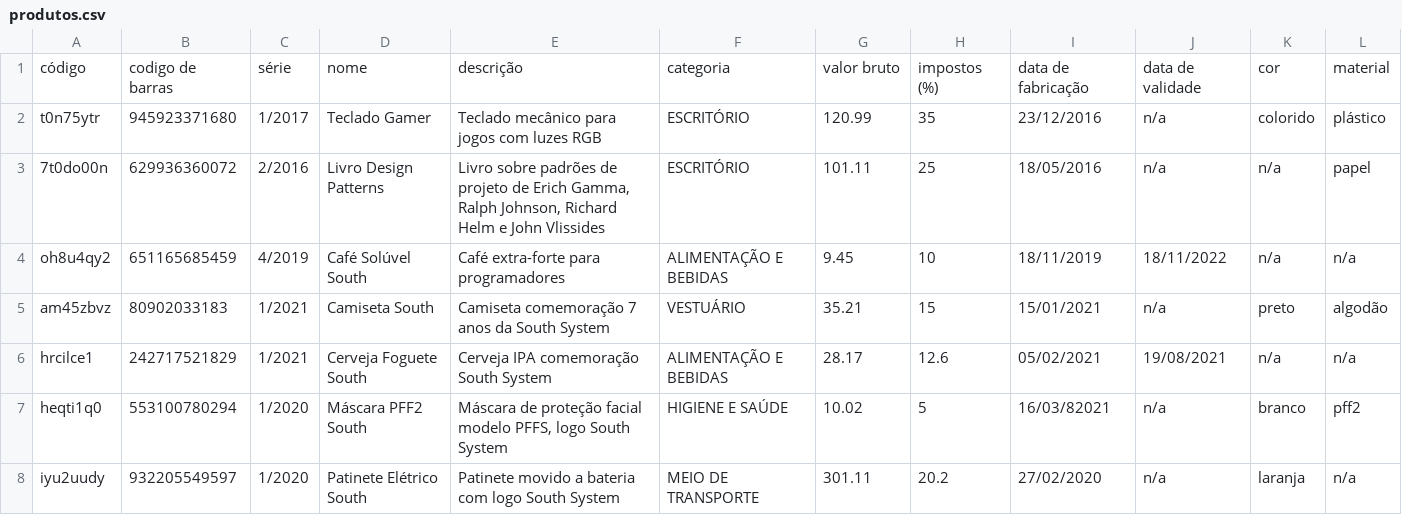
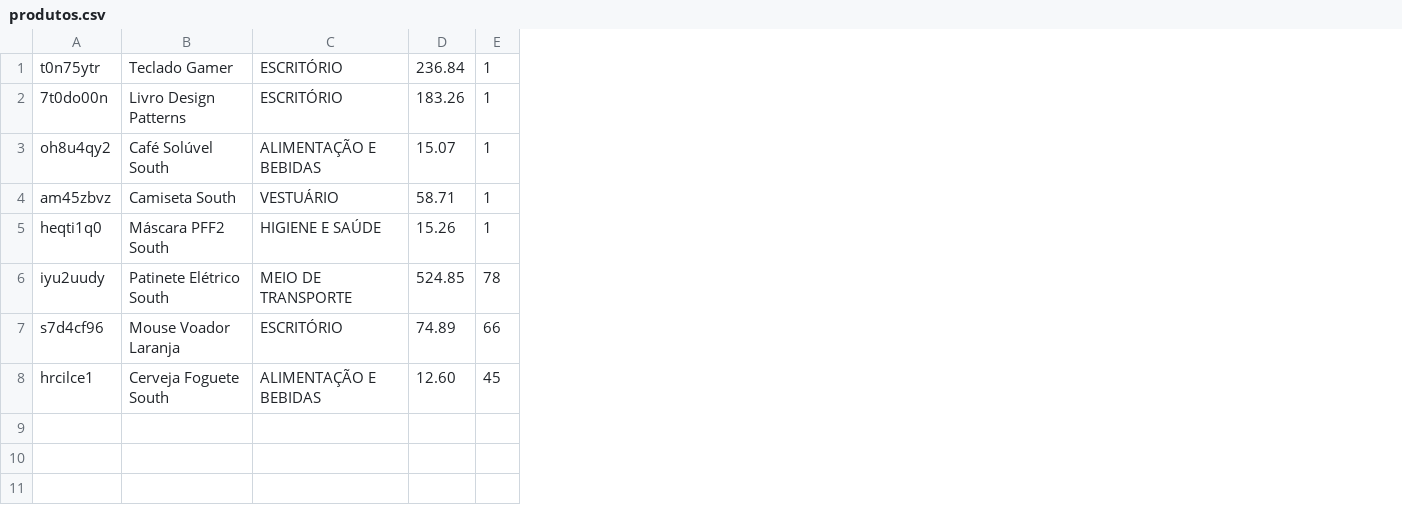
Before and after one commit to rafaelaflores/desafio-backend-modulo1, a CSV file: produtos.csv, drawn as a sheet; removed rows and columns are numbered as before the commit, all else as after; the diff names each change by its address in the sheet, - before the commit and + after, or states it on an @@ line.

```diff
--- a/produtos.csv
+++ b/produtos.csv
-column B, rows 2-5: 945923371680 | 629936360072 | 651165685459 | 80902033183; rows 7-8: 553100780294 | 932205549597
-column C, rows 2-5: 1/2017 | 2/2016 | 4/2019 | 1/2021; rows 7-8: 1/2020 | 1/2020
-column E, rows 2-5: Teclado mecânico para jogos com luzes RGB | Livro sobre padrões de projeto de Erich Gamma, Ralph Johnson, Richard Helm e John Vlissides | Café extra-forte para programadores | Camiseta comemoração 7 anos da South System; rows 7-8: Máscara de proteção facial modelo PFFS, logo South System | Patinete movido a bateria com logo South System
-column G, rows 2-5: 120.99 | 101.11 | 9.45 | 35.21; rows 7-8: 10.02 | 301.11
-column H, rows 2-5: 35 | 25 | 10 | 15; rows 7-8: 5 | 20.2
-column I, rows 2-5: 23/12/2016 | 18/05/2016 | 18/11/2019 | 15/01/2021; rows 7-8: 16/03/82021 | 27/02/2020
-column J, rows 2-5: n/a | n/a | 18/11/2022 | n/a; rows 7-8: n/a | n/a
-column K, rows 2-5: colorido | n/a | n/a | preto; rows 7-8: branco | laranja
-column L, rows 2-5: plástico | papel | n/a | algodão; rows 7-8: pff2 | n/a
+column D, rows 1-6: 236.84 | 183.26 | 15.07 | 58.71 | 15.26 | 524.85
+column E, rows 1-6: 1 | 1 | 1 | 1 | 1 | 78
-row 1: código | codigo de barras | série | nome | descrição | categoria | valor bruto | impostos (%) | data de fabricação | data de validade | cor | material
+row 7: s7d4cf96 | Mouse Voador Laranja | ESCRITÓRIO | 74.89 | 66
@@ row 6 moved to row 8: hrcilce1 @@
```
Also changed, not shown: 30 other files.
